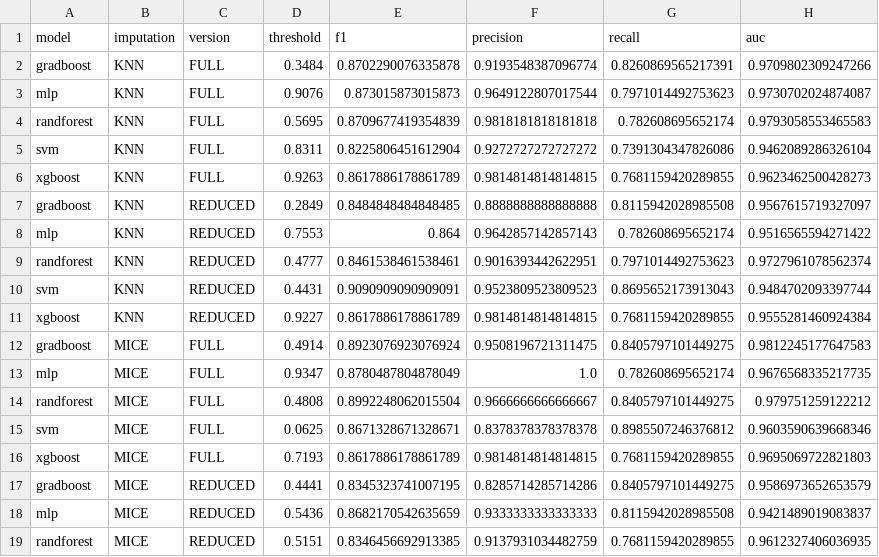
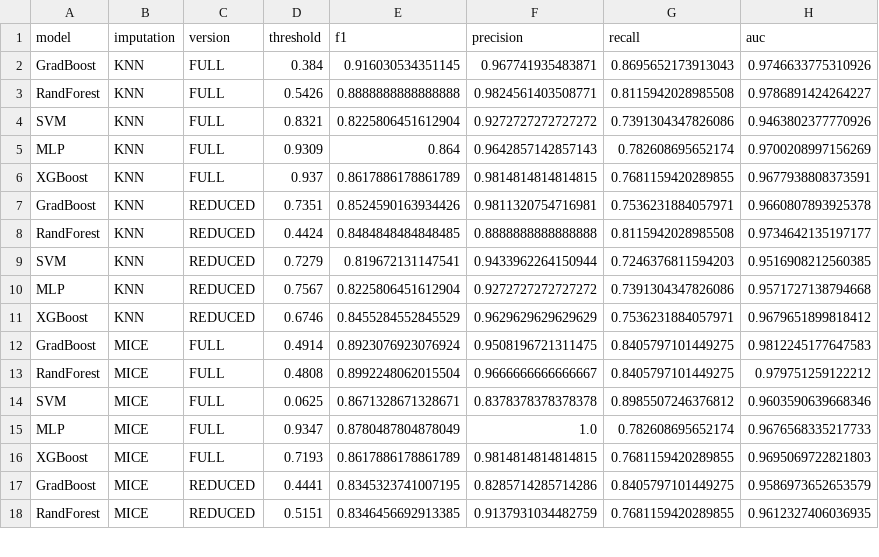
Before and after one commit to Abdoullatuf/sta211-project, a CSV file: outputs/notebook2/evaluation_test/test_results_all_models.csv, drawn as a sheet; only a part is shown; the diff covers the shown part only.

Commit message:
mis à jour du notebook 02 jusqu'à l'évaluattion réussi sur les données de Test

```diff
--- a/outputs/notebook2/evaluation_test/test_results_all_models.csv
+++ b/outputs/notebook2/evaluation_test/test_results_all_models.csv
@@ -1,19 +1,18 @@
 model,imputation,version,threshold,f1,precision,recall,auc
-gradboost,KNN,FULL,0.3484,0.8702290076335878,0.9193548387096774,0.8260869565217391,0.9709802309247266
-mlp,KNN,FULL,0.9076,0.873015873015873,0.9649122807017544,0.7971014492753623,0.9730702024874087
-randforest,KNN,FULL,0.5695,0.8709677419354839,0.9818181818181818,0.782608695652174,0.9793058553465583
-svm,KNN,FULL,0.8311,0.8225806451612904,0.9272727272727272,0.7391304347826086,0.9462089286326104
-xgboost,KNN,FULL,0.9263,0.8617886178861789,0.9814814814814815,0.7681159420289855,0.9623462500428273
-gradboost,KNN,REDUCED,0.2849,0.8484848484848485,0.8888888888888888,0.8115942028985508,0.9567615719327097
-mlp,KNN,REDUCED,0.7553,0.864,0.9642857142857143,0.782608695652174,0.9516565594271422
-randforest,KNN,REDUCED,0.4777,0.8461538461538461,0.9016393442622951,0.7971014492753623,0.9727961078562374
-svm,KNN,REDUCED,0.4431,0.9090909090909091,0.9523809523809523,0.8695652173913043,0.9484702093397744
-xgboost,KNN,REDUCED,0.9227,0.8617886178861789,0.9814814814814815,0.7681159420289855,0.9555281460924384
-gradboost,MICE,FULL,0.4914,0.8923076923076924,0.9508196721311475,0.8405797101449275,0.9812245177647583
-mlp,MICE,FULL,0.9347,0.8780487804878049,1.0,0.782608695652174,0.9676568335217735
-randforest,MICE,FULL,0.4808,0.8992248062015504,0.9666666666666667,0.8405797101449275,0.979751259122212
-svm,MICE,FULL,0.0625,0.8671328671328671,0.8378378378378378,0.8985507246376812,0.9603590639668346
-xgboost,MICE,FULL,0.7193,0.8617886178861789,0.9814814814814815,0.7681159420289855,0.9695069722821803
-gradboost,MICE,REDUCED,0.4441,0.8345323741007195,0.8285714285714286,0.8405797101449275,0.9586973652653579
-mlp,MICE,REDUCED,0.5436,0.8682170542635659,0.9333333333333333,0.8115942028985508,0.9421489019083837
-randforest,MICE,REDUCED,0.5151,0.8346456692913385,0.9137931034482759,0.7681159420289855,0.9612327406036935
+GradBoost,KNN,FULL,0.384,0.916030534351145,0.967741935483871,0.8695652173913043,0.9746633775310926
+RandForest,KNN,FULL,0.5426,0.8888888888888888,0.9824561403508771,0.8115942028985508,0.9786891424264227
+SVM,KNN,FULL,0.8321,0.8225806451612904,0.9272727272727272,0.7391304347826086,0.9463802377770926
+MLP,KNN,FULL,0.9309,0.864,0.9642857142857143,0.782608695652174,0.9700208997156269
+XGBoost,KNN,FULL,0.937,0.8617886178861789,0.9814814814814815,0.7681159420289855,0.9677938808373591
+GradBoost,KNN,REDUCED,0.7351,0.8524590163934426,0.9811320754716981,0.7536231884057971,0.9660807893925378
+RandForest,KNN,REDUCED,0.4424,0.8484848484848485,0.8888888888888888,0.8115942028985508,0.9734642135197177
+SVM,KNN,REDUCED,0.7279,0.819672131147541,0.9433962264150944,0.7246376811594203,0.9516908212560385
+MLP,KNN,REDUCED,0.7567,0.8225806451612904,0.9272727272727272,0.7391304347826086,0.9571727138794668
+XGBoost,KNN,REDUCED,0.6746,0.8455284552845529,0.9629629629629629,0.7536231884057971,0.9679651899818412
+GradBoost,MICE,FULL,0.4914,0.8923076923076924,0.9508196721311475,0.8405797101449275,0.9812245177647583
+RandForest,MICE,FULL,0.4808,0.8992248062015504,0.9666666666666667,0.8405797101449275,0.979751259122212
+SVM,MICE,FULL,0.0625,0.8671328671328671,0.8378378378378378,0.8985507246376812,0.9603590639668346
+MLP,MICE,FULL,0.9347,0.8780487804878049,1.0,0.782608695652174,0.9676568335217733
+XGBoost,MICE,FULL,0.7193,0.8617886178861789,0.9814814814814815,0.7681159420289855,0.9695069722821803
+GradBoost,MICE,REDUCED,0.4441,0.8345323741007195,0.8285714285714286,0.8405797101449275,0.9586973652653579
+RandForest,MICE,REDUCED,0.5151,0.8346456692913385,0.9137931034482759,0.7681159420289855,0.9612327406036935
```
Also changed, not shown: 1 added row and 2 edited cells elsewhere in this file, 5 other files.
